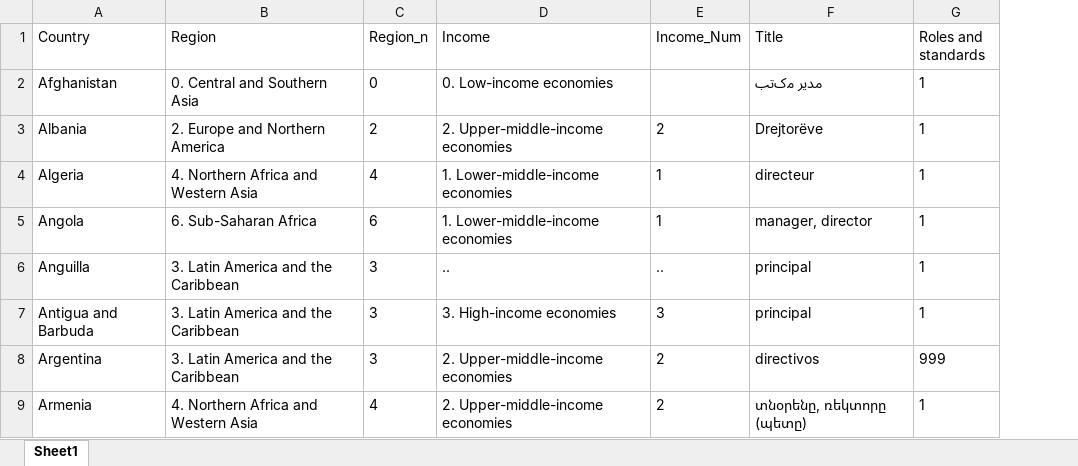
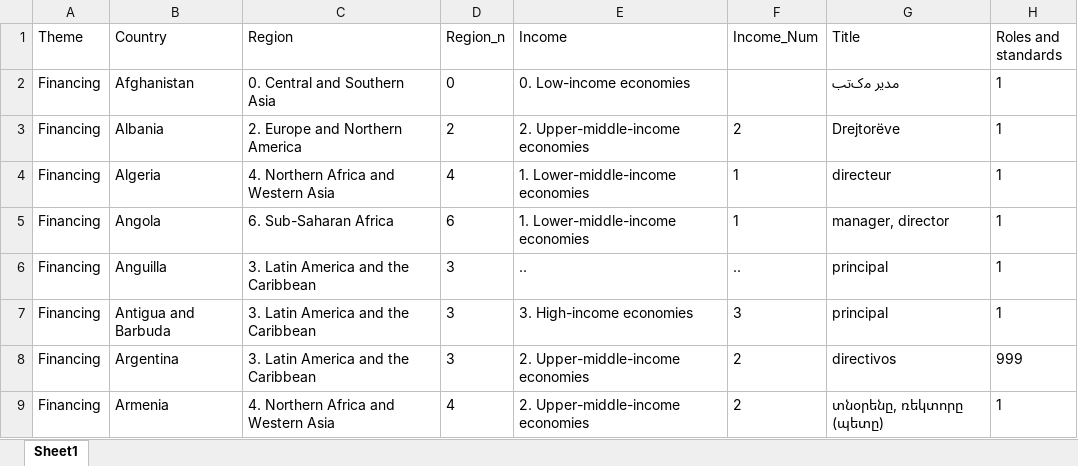
Before and after one commit to adparis625/peer-data-portal, an Excel workbook: data/peer mock 4.xlsx, sheet Sheet1, drawn as a sheet; only a part is shown; values as stored, in another font and other column widths than the file's, no borders; conditional formats not drawn; the diff names each change by its address in the sheet, - before the commit and + after, or states it on an @@ line.

Commit message:
Add files via upload

```diff
--- a/data/peer mock 4.xlsx (sheet Sheet1)
+++ b/data/peer mock 4.xlsx (sheet Sheet1)
+column A (Theme), rows 2-9: all Financing
```
